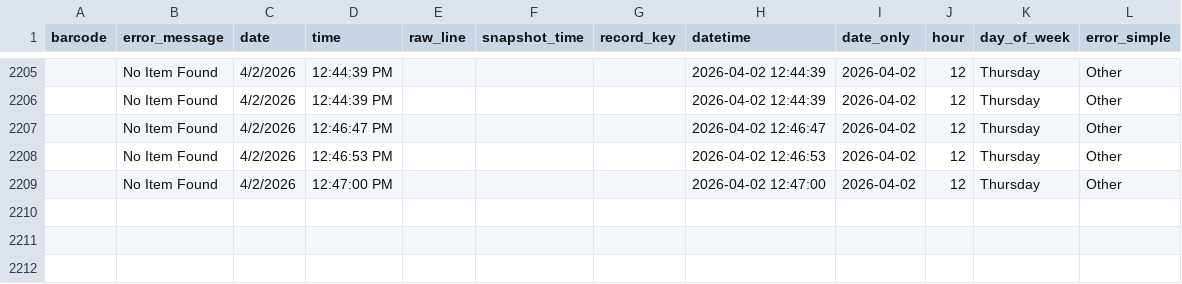
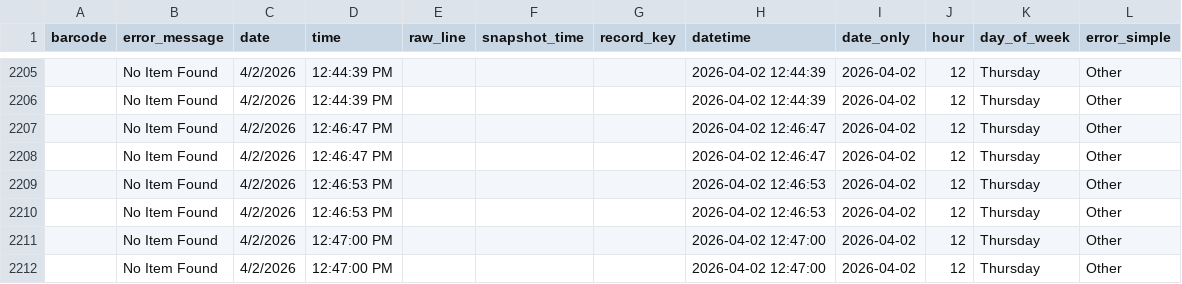
Before and after one commit to richardrhanly-us/amh-analytics-dashboard, a CSV file: data/processed/rejects_history.csv, drawn as a sheet; only a part is shown, gaps mark what is left out.

```diff
--- a/data/processed/rejects_history.csv
+++ b/data/processed/rejects_history.csv
@@ -2207,3 +2207,6 @@ barcode,error_message,date,time,raw_line,snapshot_time,record_key,datetime,date_
 ,No Item Found,4/2/2026,12:46:47 PM,,,,2026-04-02 12:46:47,2026-04-02,12,Thursday,Other
+,No Item Found,4/2/2026,12:46:47 PM,,,,2026-04-02 12:46:47,2026-04-02,12,Thursday,Other
 ,No Item Found,4/2/2026,12:46:53 PM,,,,2026-04-02 12:46:53,2026-04-02,12,Thursday,Other
+,No Item Found,4/2/2026,12:46:53 PM,,,,2026-04-02 12:46:53,2026-04-02,12,Thursday,Other
+,No Item Found,4/2/2026,12:47:00 PM,,,,2026-04-02 12:47:00,2026-04-02,12,Thursday,Other
 ,No Item Found,4/2/2026,12:47:00 PM,,,,2026-04-02 12:47:00,2026-04-02,12,Thursday,Other
```
Also changed, not shown: data/processed/checkins_clean.csv, 1 other file.
